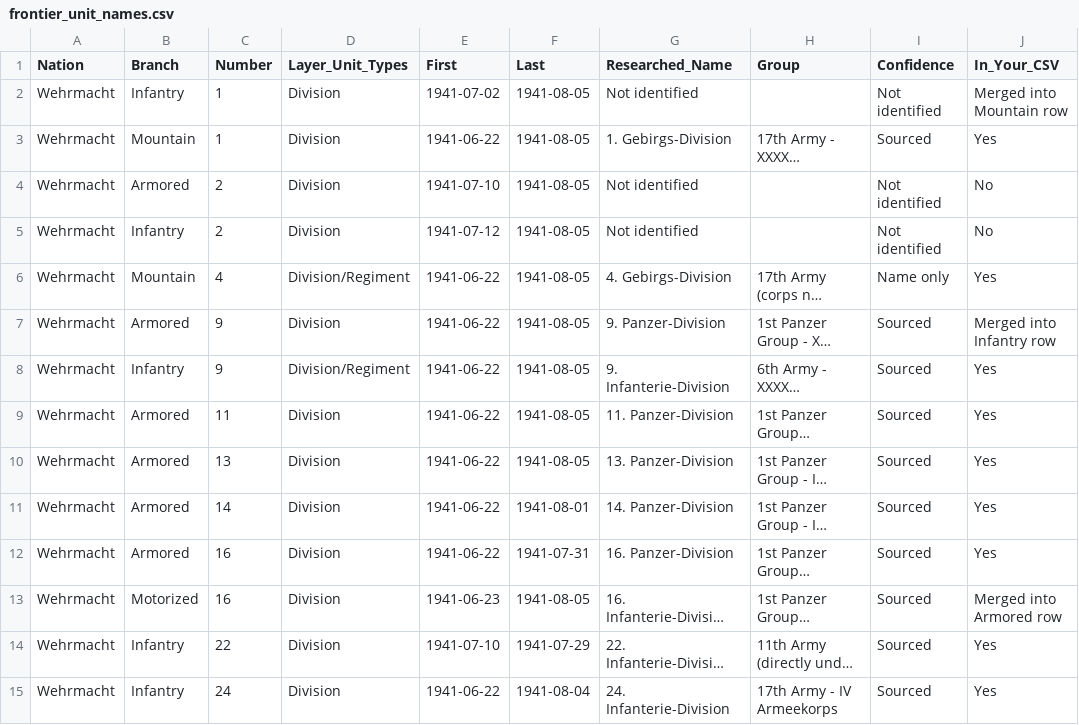
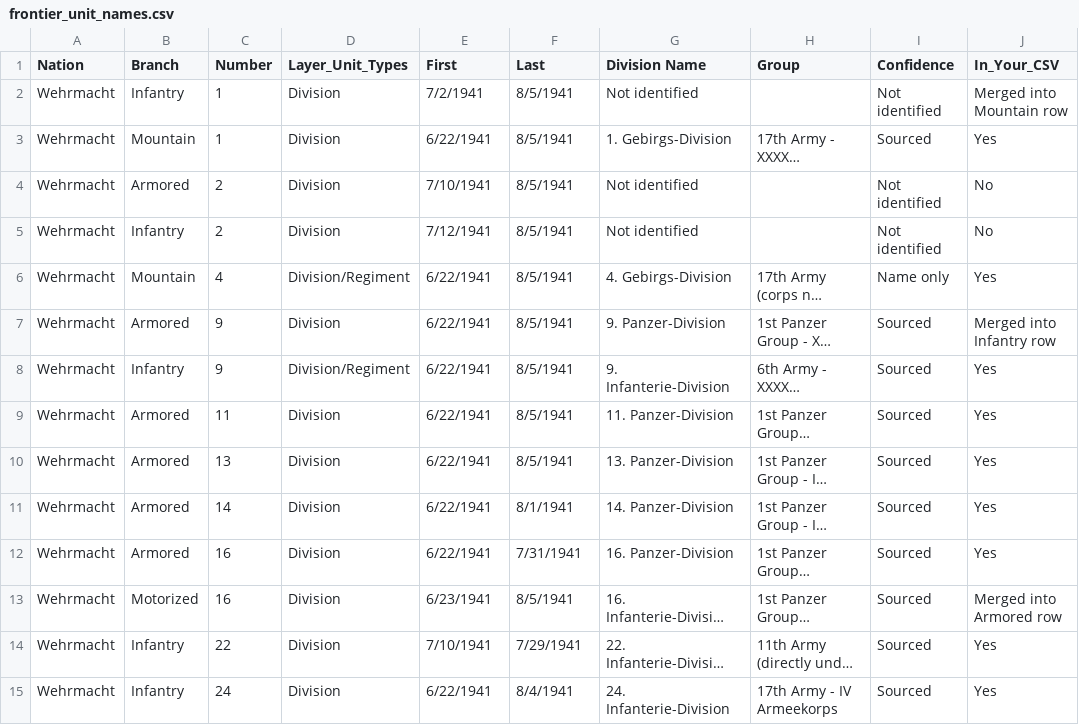
Before and after one commit to gavho/Barbarossa-Analysis, a CSV file: agol/frontier_unit_names.csv, drawn as a sheet; only a part is shown; long unchanged cells end in …; the diff covers the shown part only; the diff names each change by its address in the sheet, - before the commit and + after, or states it on an @@ line.

```diff
--- a/agol/frontier_unit_names.csv
+++ b/agol/frontier_unit_names.csv
-G1: Researched_Name
+G1: Division Name
-E2 (First): 1941-07-02
+E2 (First): 7/2/1941
-F2:F10 (Last): 1941-08-05
+F2:F10 (Last): 8/5/1941
-E3 (First): 1941-06-22
+E3 (First): 6/22/1941
-E4 (First): 1941-07-10
+E4 (First): 7/10/1941
-E5 (First): 1941-07-12
+E5 (First): 7/12/1941
-E6:E12 (First): 1941-06-22
+E6:E12 (First): 6/22/1941
-F11 (Last): 1941-08-01
+F11 (Last): 8/1/1941
-F12 (Last): 1941-07-31
+F12 (Last): 7/31/1941
-E13 (First): 1941-06-23
+E13 (First): 6/23/1941
-F13 (Last): 1941-08-05
+F13 (Last): 8/5/1941
-E14 (First): 1941-07-10
+E14 (First): 7/10/1941
-F14 (Last): 1941-07-29
+F14 (Last): 7/29/1941
-E15 (First): 1941-06-22
+E15 (First): 6/22/1941
-F15 (Last): 1941-08-04
+F15 (Last): 8/4/1941
```
Also changed, not shown: 124 edited cells elsewhere in this file, 54 other files.
